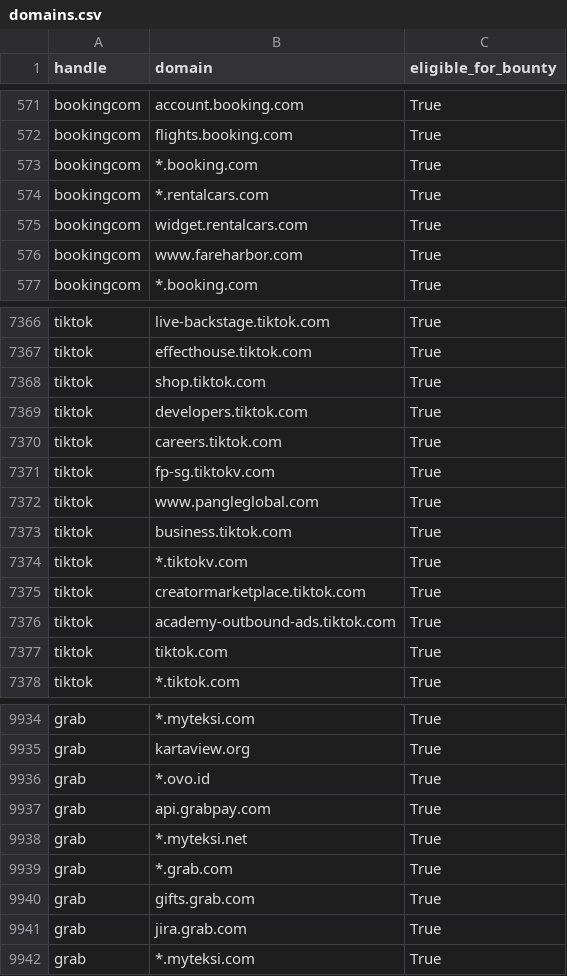
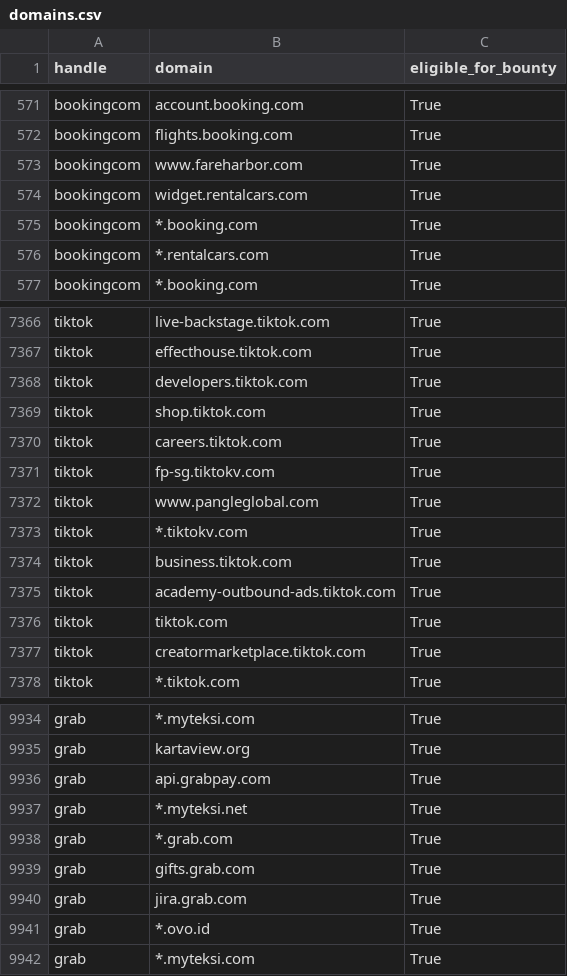
Before and after one commit to zhifana/h1domains, a CSV file: domains.csv, drawn as a sheet; only a part is shown, gaps mark what is left out; the diff covers the shown part only.

```diff
--- a/domains.csv
+++ b/domains.csv
@@ -572,6 +572,6 @@ bookingcom,account.booking.com,True
 bookingcom,flights.booking.com,True
+bookingcom,www.fareharbor.com,True
+bookingcom,widget.rentalcars.com,True
 bookingcom,*.booking.com,True
 bookingcom,*.rentalcars.com,True
-bookingcom,widget.rentalcars.com,True
-bookingcom,www.fareharbor.com,True
 bookingcom,*.booking.com,True
@@ -7367,4 +7367,4 @@ tiktok,live-backstage.tiktok.com,True
 tiktok,effecthouse.tiktok.com,True
-tiktok,shop.tiktok.com,True
 tiktok,developers.tiktok.com,True
+tiktok,shop.tiktok.com,True
 tiktok,careers.tiktok.com,True
@@ -7372,7 +7372,7 @@ tiktok,fp-sg.tiktokv.com,True
 tiktok,www.pangleglobal.com,True
-tiktok,business.tiktok.com,True
 tiktok,*.tiktokv.com,True
-tiktok,creatormarketplace.tiktok.com,True
+tiktok,business.tiktok.com,True
 tiktok,academy-outbound-ads.tiktok.com,True
 tiktok,tiktok.com,True
+tiktok,creatormarketplace.tiktok.com,True
 tiktok,*.tiktok.com,True
@@ -9935,8 +9935,8 @@ grab,*.myteksi.com,True
 grab,kartaview.org,True
-grab,*.ovo.id,True
-grab,api.grabpay.com,True
-grab,*.myteksi.net,True
-grab,*.grab.com,True
-grab,gifts.grab.com,True
-grab,jira.grab.com,True
+grab,api.grabpay.com,True
+grab,*.myteksi.net,True
+grab,*.grab.com,True
+grab,gifts.grab.com,True
+grab,jira.grab.com,True
+grab,*.ovo.id,True
 grab,*.myteksi.com,True
```
Also changed, not shown: 21 moved rows and 4 edited cells elsewhere in this file, 3 other files.
